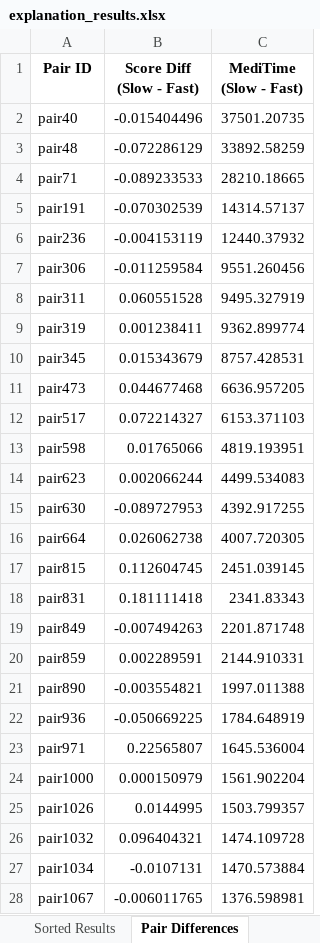
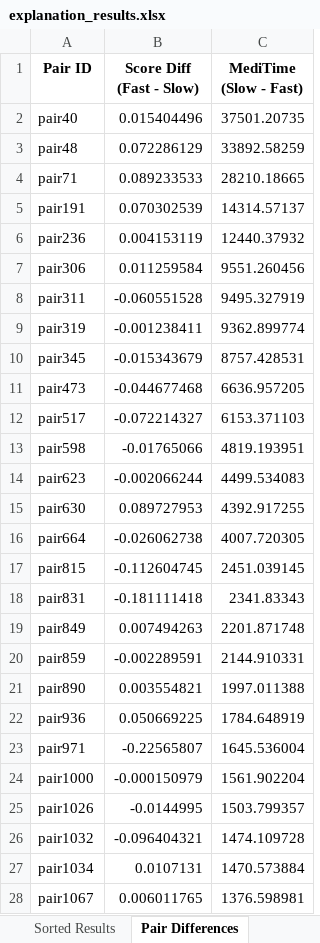
Before and after one commit to A-Daisuke/Explainability, an Excel workbook: explanation_results.xlsx, sheet Pair Differences, drawn as a sheet; only a part is shown; values as stored, in another font and other column widths than the file's, no borders; charts and pictures not drawn; the diff covers the shown part only; the diff names each change by its address in the sheet, - before the commit and + after, or states it on an @@ line.

```diff
--- a/explanation_results.xlsx (sheet Pair Differences)
+++ b/explanation_results.xlsx (sheet Pair Differences)
-B1: Score Diff (Slow - Fast)
+B1: Score Diff (Fast - Slow)
-B2 (Score Diff (Fast - Slow)): -0.015404496
+B2 (Score Diff (Fast - Slow)): 0.015404496
-B3 (Score Diff (Fast - Slow)): -0.072286129
+B3 (Score Diff (Fast - Slow)): 0.072286129
-B4 (Score Diff (Fast - Slow)): -0.089233533
+B4 (Score Diff (Fast - Slow)): 0.089233533
-B5 (Score Diff (Fast - Slow)): -0.070302539
+B5 (Score Diff (Fast - Slow)): 0.070302539
-B6 (Score Diff (Fast - Slow)): -0.004153119
+B6 (Score Diff (Fast - Slow)): 0.004153119
-B7 (Score Diff (Fast - Slow)): -0.011259584
+B7 (Score Diff (Fast - Slow)): 0.011259584
-B8 (Score Diff (Fast - Slow)): 0.060551528
+B8 (Score Diff (Fast - Slow)): -0.060551528
-B9 (Score Diff (Fast - Slow)): 0.001238411
+B9 (Score Diff (Fast - Slow)): -0.001238411
-B10 (Score Diff (Fast - Slow)): 0.015343679
+B10 (Score Diff (Fast - Slow)): -0.015343679
-B11 (Score Diff (Fast - Slow)): 0.044677468
+B11 (Score Diff (Fast - Slow)): -0.044677468
-B12 (Score Diff (Fast - Slow)): 0.072214327
+B12 (Score Diff (Fast - Slow)): -0.072214327
-B13 (Score Diff (Fast - Slow)): 0.01765066
+B13 (Score Diff (Fast - Slow)): -0.01765066
-B14 (Score Diff (Fast - Slow)): 0.002066244
+B14 (Score Diff (Fast - Slow)): -0.002066244
-B15 (Score Diff (Fast - Slow)): -0.089727953
+B15 (Score Diff (Fast - Slow)): 0.089727953
-B16 (Score Diff (Fast - Slow)): 0.026062738
+B16 (Score Diff (Fast - Slow)): -0.026062738
-B17 (Score Diff (Fast - Slow)): 0.112604745
+B17 (Score Diff (Fast - Slow)): -0.112604745
-B18 (Score Diff (Fast - Slow)): 0.181111418
+B18 (Score Diff (Fast - Slow)): -0.181111418
-B19 (Score Diff (Fast - Slow)): -0.007494263
+B19 (Score Diff (Fast - Slow)): 0.007494263
-B20 (Score Diff (Fast - Slow)): 0.002289591
+B20 (Score Diff (Fast - Slow)): -0.002289591
-B21 (Score Diff (Fast - Slow)): -0.003554821
+B21 (Score Diff (Fast - Slow)): 0.003554821
-B22 (Score Diff (Fast - Slow)): -0.050669225
+B22 (Score Diff (Fast - Slow)): 0.050669225
-B23 (Score Diff (Fast - Slow)): 0.22565807
+B23 (Score Diff (Fast - Slow)): -0.22565807
-B24 (Score Diff (Fast - Slow)): 0.000150979
+B24 (Score Diff (Fast - Slow)): -0.000150979
-B25 (Score Diff (Fast - Slow)): 0.0144995
+B25 (Score Diff (Fast - Slow)): -0.0144995
-B26 (Score Diff (Fast - Slow)): 0.096404321
+B26 (Score Diff (Fast - Slow)): -0.096404321
-B27 (Score Diff (Fast - Slow)): -0.0107131
+B27 (Score Diff (Fast - Slow)): 0.0107131
-B28 (Score Diff (Fast - Slow)): -0.006011765
+B28 (Score Diff (Fast - Slow)): 0.006011765
```
Also changed, not shown: 473 edited cells elsewhere in this sheet, charts or pictures, 2 other files.
